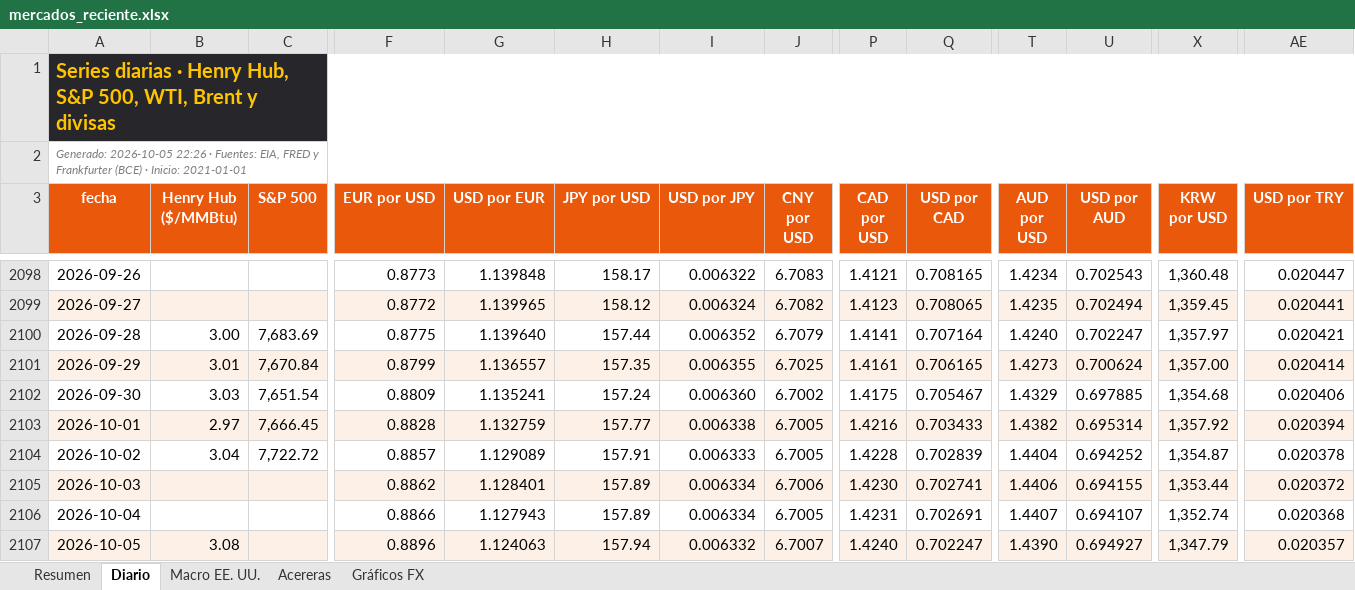
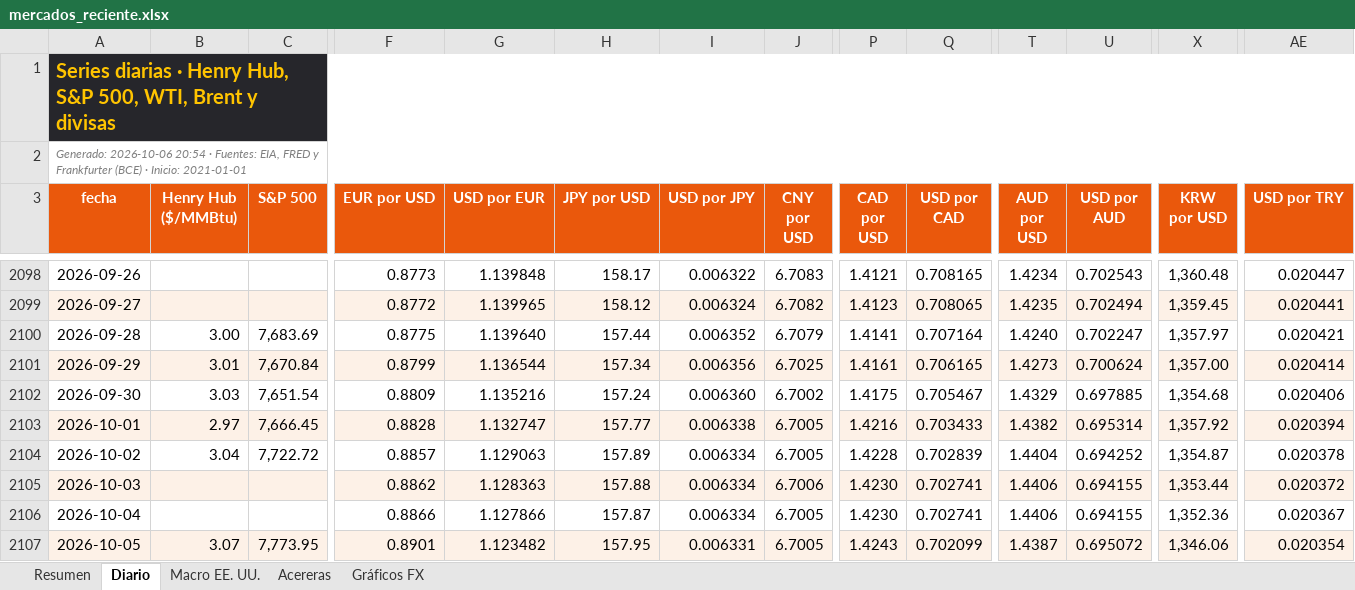
Before and after one commit to benjany2011-sys/Indicators, an Excel workbook: resultados/mercados_reciente.xlsx, sheet Diario, drawn as a sheet; only a part is shown, gaps mark what is left out; values as stored, in another font and other column widths than the file's, no borders; charts and pictures not drawn; the diff covers the shown part only; the diff names each change by its address in the sheet, - before the commit and + after, or states it on an @@ line.

```diff
--- a/resultados/mercados_reciente.xlsx (sheet Diario)
+++ b/resultados/mercados_reciente.xlsx (sheet Diario)
-A2 (fecha): Generado: 2026-10-05 22:26 · Fuentes:…
+A2 (fecha): Generado: 2026-10-06 20:54 · Fuentes:…
-G2101 (USD por EUR): 1.136557
+G2101 (USD por EUR): 1.136544
-H2101 (JPY por USD): 157.35
+H2101 (JPY por USD): 157.34
-I2101 (USD por JPY): 0.006355
+I2101 (USD por JPY): 0.006356
-G2102 (USD por EUR): 1.135241
+G2102 (USD por EUR): 1.135216
-G2103 (USD por EUR): 1.132759
+G2103 (USD por EUR): 1.132747
-G2104 (USD por EUR): 1.129089
+G2104 (USD por EUR): 1.129063
-H2104 (JPY por USD): 157.91
+H2104 (JPY por USD): 157.89
-I2104 (USD por JPY): 0.006333
+I2104 (USD por JPY): 0.006334
-G2105 (USD por EUR): 1.128401
+G2105 (USD por EUR): 1.128363
-H2105 (JPY por USD): 157.89
+H2105 (JPY por USD): 157.88
-G2106 (USD por EUR): 1.127943
+G2106 (USD por EUR): 1.127866
-H2106 (JPY por USD): 157.89
+H2106 (JPY por USD): 157.87
-P2106 (CAD por USD): 1.4231
+P2106 (CAD por USD): 1.4230
-Q2106 (USD por CAD): 0.702691
+Q2106 (USD por CAD): 0.702741
-T2106 (AUD por USD): 1.4407
+T2106 (AUD por USD): 1.4406
-U2106 (USD por AUD): 0.694107
+U2106 (USD por AUD): 0.694155
-X2106 (KRW por USD): 1,352.74
+X2106 (KRW por USD): 1,352.36
-AE2106 (USD por TRY): 0.020368
+AE2106 (USD por TRY): 0.020367
-B2107 (Henry Hub ($/MMBtu)): 3.08
+B2107 (Henry Hub ($/MMBtu)): 3.07
-C2107 (S&P 500): (empty)
+C2107 (S&P 500): 7,773.95
-F2107 (EUR por USD): 0.8896
+F2107 (EUR por USD): 0.8901
-G2107 (USD por EUR): 1.124063
+G2107 (USD por EUR): 1.123482
-H2107 (JPY por USD): 157.94
+H2107 (JPY por USD): 157.95
-I2107 (USD por JPY): 0.006332
+I2107 (USD por JPY): 0.006331
-J2107 (CNY por USD): 6.7007
+J2107 (CNY por USD): 6.7005
-P2107 (CAD por USD): 1.4240
+P2107 (CAD por USD): 1.4243
-Q2107 (USD por CAD): 0.702247
+Q2107 (USD por CAD): 0.702099
-T2107 (AUD por USD): 1.4390
+T2107 (AUD por USD): 1.4387
-U2107 (USD por AUD): 0.694927
+U2107 (USD por AUD): 0.695072
-X2107 (KRW por USD): 1,347.79
+X2107 (KRW por USD): 1,346.06
-AE2107 (USD por TRY): 0.020357
+AE2107 (USD por TRY): 0.020354
```
Also changed, not shown: 1 added row and 12 edited cells elsewhere in this sheet, sheet Resumen, sheet Acereras, sheet Macro EE. UU., charts or pictures, 5 other files.
